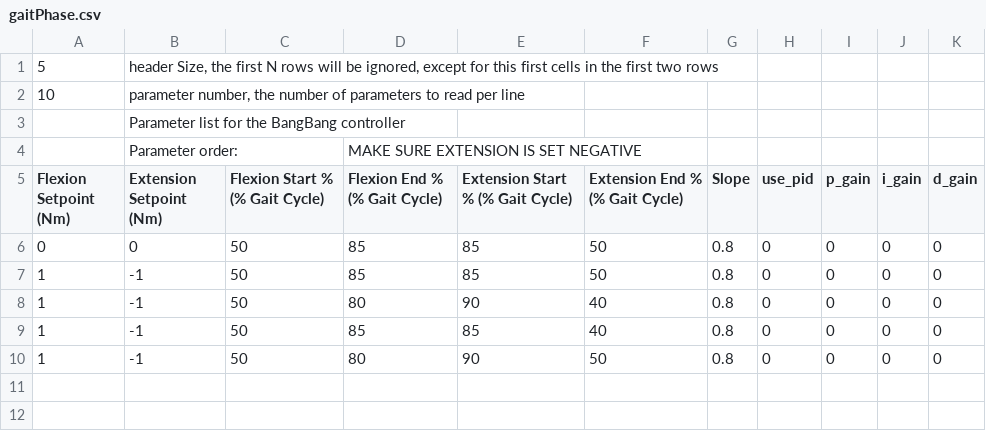
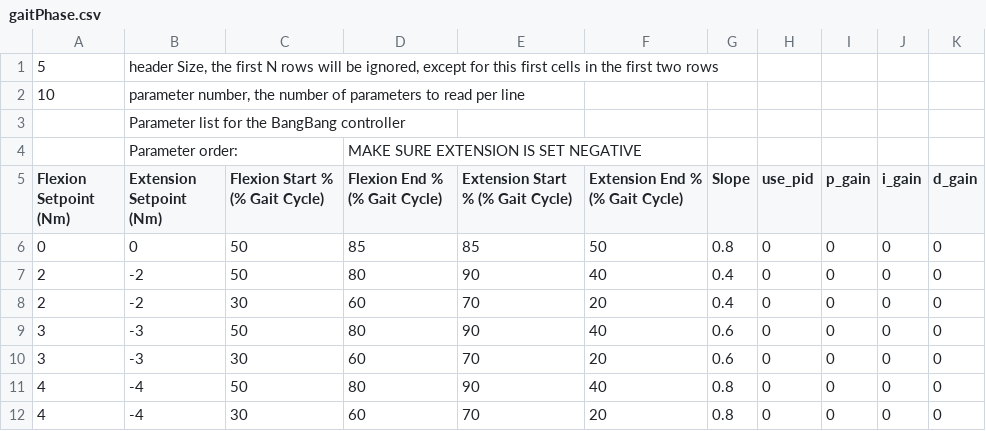
Before and after one commit to naubiomech/ExoCode, a CSV file: SDCard/hipControllers/gaitPhase.csv, drawn as a sheet.

```diff
--- a/SDCard/hipControllers/gaitPhase.csv
+++ b/SDCard/hipControllers/gaitPhase.csv
@@ -6,5 +6,7 @@ Flexion Setpoint (Nm),Extension Setpoint (Nm),Flexion Start % (% Gait Cycle),Fle
 0,0,50,85,85,50,0.8,0,0,0,0
-1,-1,50,85,85,50,0.8,0,0,0,0
-1,-1,50,80,90,40,0.8,0,0,0,0
-1,-1,50,85,85,40,0.8,0,0,0,0
-1,-1,50,80,90,50,0.8,0,0,0,0
+2,-2,50,80,90,40,0.4,0,0,0,0
+2,-2,30,60,70,20,0.4,0,0,0,0
+3,-3,50,80,90,40,0.6,0,0,0,0
+3,-3,30,60,70,20,0.6,0,0,0,0
+4,-4,50,80,90,40,0.8,0,0,0,0
+4,-4,30,60,70,20,0.8,0,0,0,0
```
Also changed, not shown: SDCard/ankleControllers/PJMC.csv, 6 other files.
